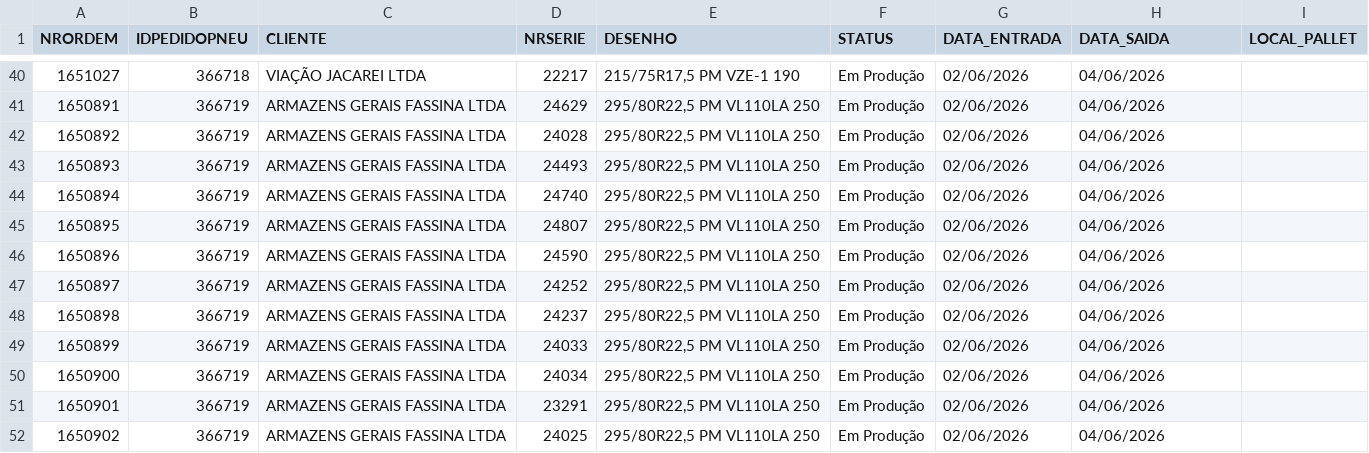
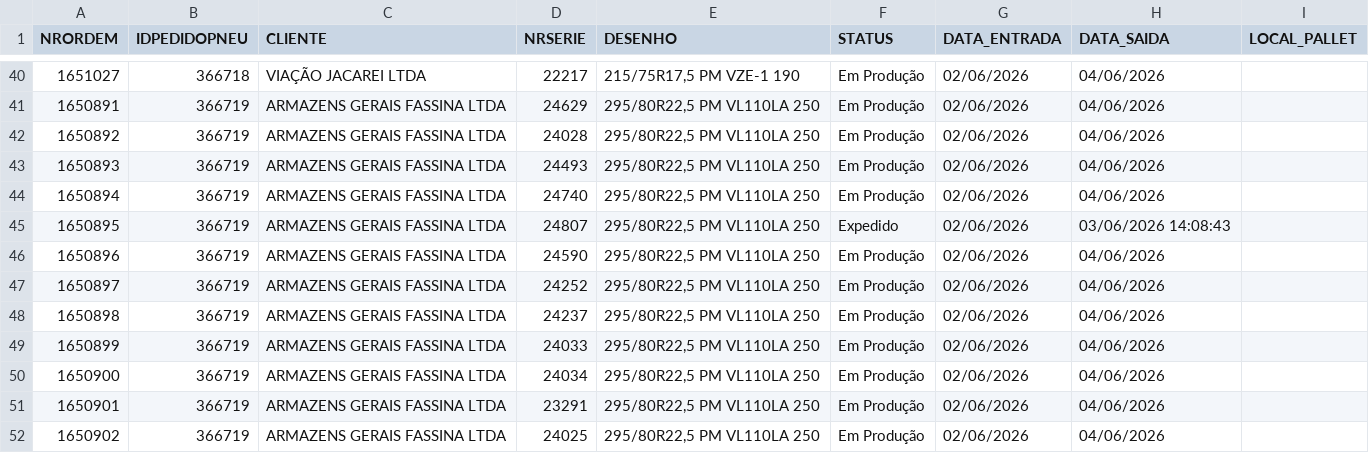
Before and after one commit to tiagoalexandre54/nsa-erp-pneutec, a CSV file: data/ordens.csv, drawn as a sheet; only a part is shown, gaps mark what is left out.

Commit message:
Atualiza ordens.csv via ERP NSA

```diff
--- a/data/ordens.csv
+++ b/data/ordens.csv
@@ -44,3 +44,3 @@ NRORDEM,IDPEDIDOPNEU,CLIENTE,NRSERIE,DESENHO,STATUS,DATA_ENTRADA,DATA_SAIDA,LOCA
 1650894,366719,ARMAZENS GERAIS FASSINA LTDA,24740,"295/80R22,5 PM VL110LA 250",Em Produção,02/06/2026,04/06/2026,
-1650895,366719,ARMAZENS GERAIS FASSINA LTDA,24807,"295/80R22,5 PM VL110LA 250",Em Produção,02/06/2026,04/06/2026,
+1650895,366719,ARMAZENS GERAIS FASSINA LTDA,24807,"295/80R22,5 PM VL110LA 250",Expedido,02/06/2026,03/06/2026 14:08:43,
 1650896,366719,ARMAZENS GERAIS FASSINA LTDA,24590,"295/80R22,5 PM VL110LA 250",Em Produção,02/06/2026,04/06/2026,
```
